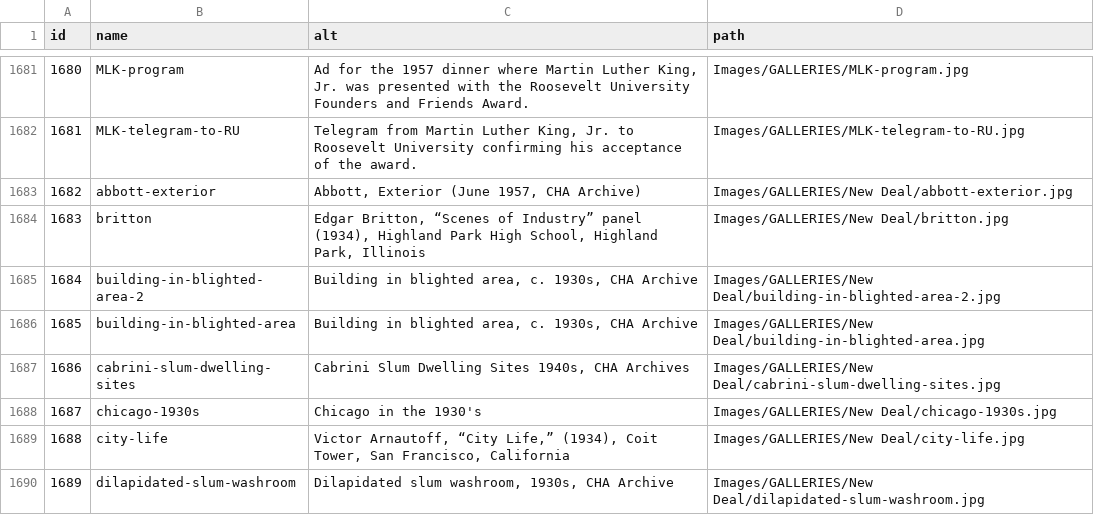
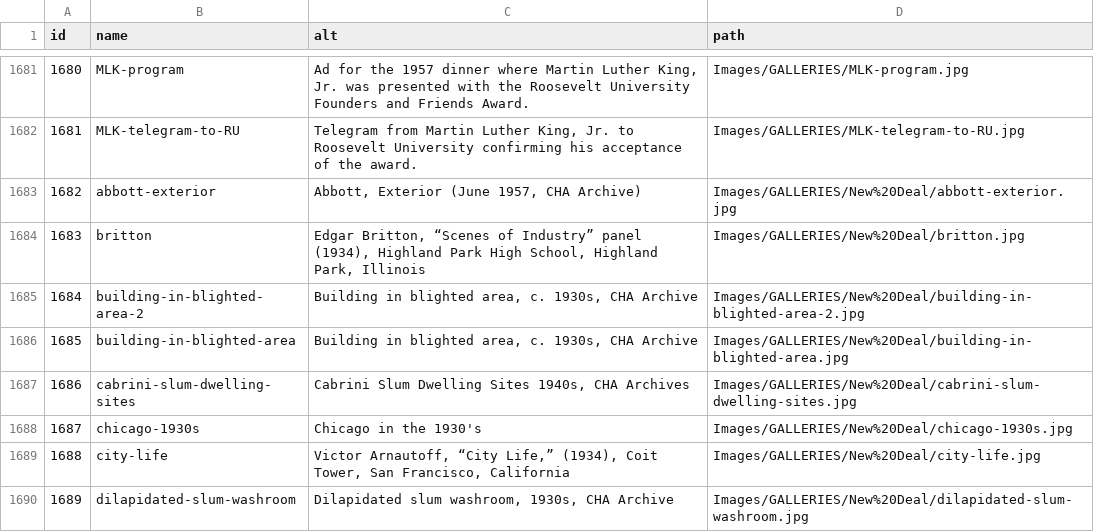
Before and after one commit to echoi01-ru/rooseveltedu, a CSV file: web/modules/custom/roosevelt_migrate/assets/media_item_images.csv, drawn as a sheet; only a part is shown, gaps mark what is left out; the diff covers the shown part only.

```diff
--- a/web/modules/custom/roosevelt_migrate/assets/media_item_images.csv
+++ b/web/modules/custom/roosevelt_migrate/assets/media_item_images.csv
@@ -1682,9 +1682,9 @@ id,name,alt,path
 1681,MLK-telegram-to-RU,"Telegram from Martin Luther King, Jr. to Roosevelt University confirming his acceptance of the award.",Images/GALLERIES/MLK-telegram-to-RU.jpg
-1682,abbott-exterior,"Abbott, Exterior (June 1957, CHA Archive)",Images/GALLERIES/New Deal/abbott-exterior.jpg
-1683,britton,"Edgar Britton, “Scenes of Industry” panel (1934), Highland Park High School, Highland Park, Illinois",Images/GALLERIES/New Deal/britton.jpg
-1684,building-in-blighted-area-2,"Building in blighted area, c. 1930s, CHA Archive",Images/GALLERIES/New Deal/building-in-blighted-area-2.jpg
-1685,building-in-blighted-area,"Building in blighted area, c. 1930s, CHA Archive",Images/GALLERIES/New Deal/building-in-blighted-area.jpg
-1686,cabrini-slum-dwelling-sites,"Cabrini Slum Dwelling Sites 1940s, CHA Archives",Images/GALLERIES/New Deal/cabrini-slum-dwelling-sites.jpg
-1687,chicago-1930s,Chicago in the 1930's,Images/GALLERIES/New Deal/chicago-1930s.jpg
-1688,city-life,"Victor Arnautoff, “City Life,” (1934), Coit Tower, San Francisco, California",Images/GALLERIES/New Deal/city-life.jpg
-1689,dilapidated-slum-washroom,"Dilapidated slum washroom, 1930s, CHA Archive",Images/GALLERIES/New Deal/dilapidated-slum-washroom.jpg
+1682,abbott-exterior,"Abbott, Exterior (June 1957, CHA Archive)",Images/GALLERIES/New%20Deal/abbott-exterior.jpg
+1683,britton,"Edgar Britton, “Scenes of Industry” panel (1934), Highland Park High School, Highland Park, Illinois",Images/GALLERIES/New%20Deal/britton.jpg
+1684,building-in-blighted-area-2,"Building in blighted area, c. 1930s, CHA Archive",Images/GALLERIES/New%20Deal/building-in-blighted-area-2.jpg
+1685,building-in-blighted-area,"Building in blighted area, c. 1930s, CHA Archive",Images/GALLERIES/New%20Deal/building-in-blighted-area.jpg
+1686,cabrini-slum-dwelling-sites,"Cabrini Slum Dwelling Sites 1940s, CHA Archives",Images/GALLERIES/New%20Deal/cabrini-slum-dwelling-sites.jpg
+1687,chicago-1930s,Chicago in the 1930's,Images/GALLERIES/New%20Deal/chicago-1930s.jpg
+1688,city-life,"Victor Arnautoff, “City Life,” (1934), Coit Tower, San Francisco, California",Images/GALLERIES/New%20Deal/city-life.jpg
+1689,dilapidated-slum-washroom,"Dilapidated slum washroom, 1930s, CHA Archive",Images/GALLERIES/New%20Deal/dilapidated-slum-washroom.jpg
```
Also changed, not shown: 56 edited cells elsewhere in this file, web/modules/custom/roosevelt_migrate/assets/media_item_files.csv, 9 other files.
